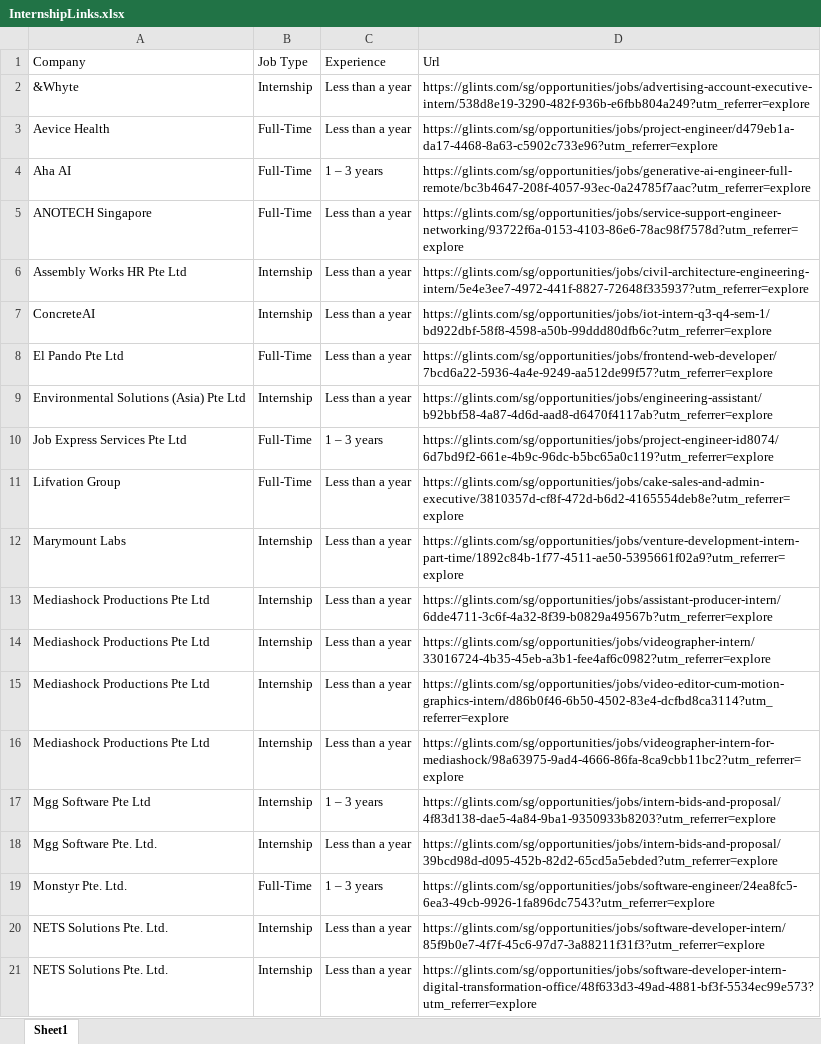
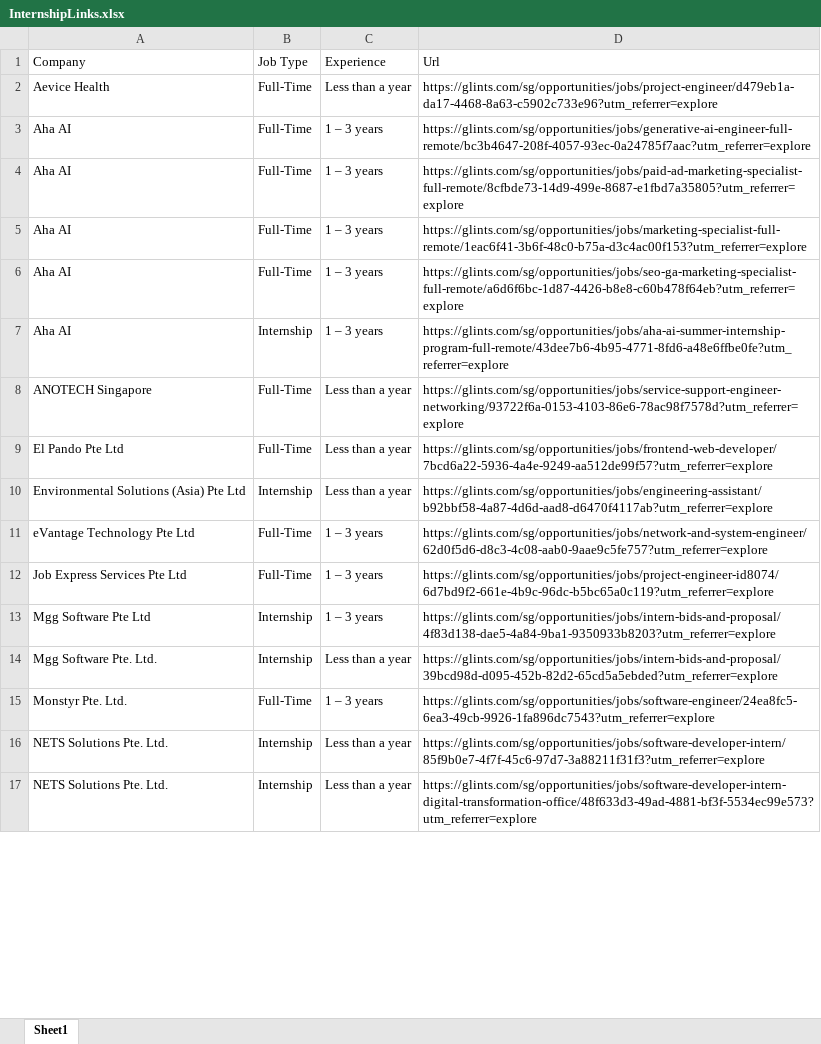
Before and after one commit to KaiSaikyo/InAuto, an Excel workbook: InAuto_Project_2200589F_2202465G/InternshipLinks.xlsx, sheet Sheet1, drawn as a sheet; only a part is shown; values as stored, in another font and other column widths than the file's, no borders; removed rows and columns are numbered as before the commit, all else as after; the diff covers the shown part only; the diff names each change by its address in the sheet, - before the commit and + after, or states it on an @@ line.

```diff
--- a/InAuto_Project_2200589F_2202465G/InternshipLinks.xlsx (sheet Sheet1)
+++ b/InAuto_Project_2200589F_2202465G/InternshipLinks.xlsx (sheet Sheet1)
-row 2: &Whyte | Internship | Less than a year | https://glints.com/sg/opportunities/jobs/advertising-account-executive-intern/538d8e19-3290-482f-936b-e6fbb804a249?utm_referrer=explore
+row 4: Aha AI | Full-Time | 1 – 3 years | https://glints.com/sg/opportunities/jobs/paid-ad-marketing-specialist-full-remote/8cfbde73-14d9-499e-8687-e1fbd7a35805?utm_referrer=explore
+row 5: Aha AI | Full-Time | 1 – 3 years | https://glints.com/sg/opportunities/jobs/marketing-specialist-full-remote/1eac6f41-3b6f-48c0-b75a-d3c4ac00f153?utm_referrer=explore
+row 6: Aha AI | Full-Time | 1 – 3 years | https://glints.com/sg/opportunities/jobs/seo-ga-marketing-specialist-full-remote/a6d6f6bc-1d87-4426-b8e8-c60b478f64eb?utm_referrer=explore
+row 7: Aha AI | Internship | 1 – 3 years | https://glints.com/sg/opportunities/jobs/aha-ai-summer-internship-program-full-remote/43dee7b6-4b95-4771-8fd6-a48e6ffbe0fe?utm_referrer=explore
-row 6: Assembly Works HR Pte Ltd | Internship | Less than a year | https://glints.com/sg/opportunities/jobs/civil-architecture-engineering-intern/5e4e3ee7-4972-441f-8827-72648f335937?utm_referrer=explore
-row 7: ConcreteAI | Internship | Less than a year | https://glints.com/sg/opportunities/jobs/iot-intern-q3-q4-sem-1/bd922dbf-58f8-4598-a50b-99ddd80dfb6c?utm_referrer=explore
+row 11: eVantage Technology Pte Ltd | Full-Time | 1 – 3 years | https://glints.com/sg/opportunities/jobs/network-and-system-engineer/62d0f5d6-d8c3-4c08-aab0-9aae9c5fe757?utm_referrer=explore
-row 11: Lifvation Group | Full-Time | Less than a year | https://glints.com/sg/opportunities/jobs/cake-sales-and-admin-executive/3810357d-cf8f-472d-b6d2-4165554deb8e?utm_referrer=explore
-row 12: Marymount Labs | Internship | Less than a year | https://glints.com/sg/opportunities/jobs/venture-development-intern-part-time/1892c84b-1f77-4511-ae50-5395661f02a9?utm_referrer=explore
-row 13: Mediashock Productions Pte Ltd | Internship | Less than a year | https://glints.com/sg/opportunities/jobs/assistant-producer-intern/6dde4711-3c6f-4a32-8f39-b0829a49567b?utm_referrer=explore
-row 14: Mediashock Productions Pte Ltd | Internship | Less than a year | https://glints.com/sg/opportunities/jobs/videographer-intern/33016724-4b35-45eb-a3b1-fee4af6c0982?utm_referrer=explore
-row 15: Mediashock Productions Pte Ltd | Internship | Less than a year | https://glints.com/sg/opportunities/jobs/video-editor-cum-motion-graphics-intern/d86b0f46-6b50-4502-83e4-dcfbd8ca3114?utm_referrer=explore
-row 16: Mediashock Productions Pte Ltd | Internship | Less than a year | https://glints.com/sg/opportunities/jobs/videographer-intern-for-mediashock/98a63975-9ad4-4666-86fa-8ca9cbb11bc2?utm_referrer=explore
```
Also changed, not shown: 7 added rows and 3 removed rows elsewhere in this sheet, 21 other files.
